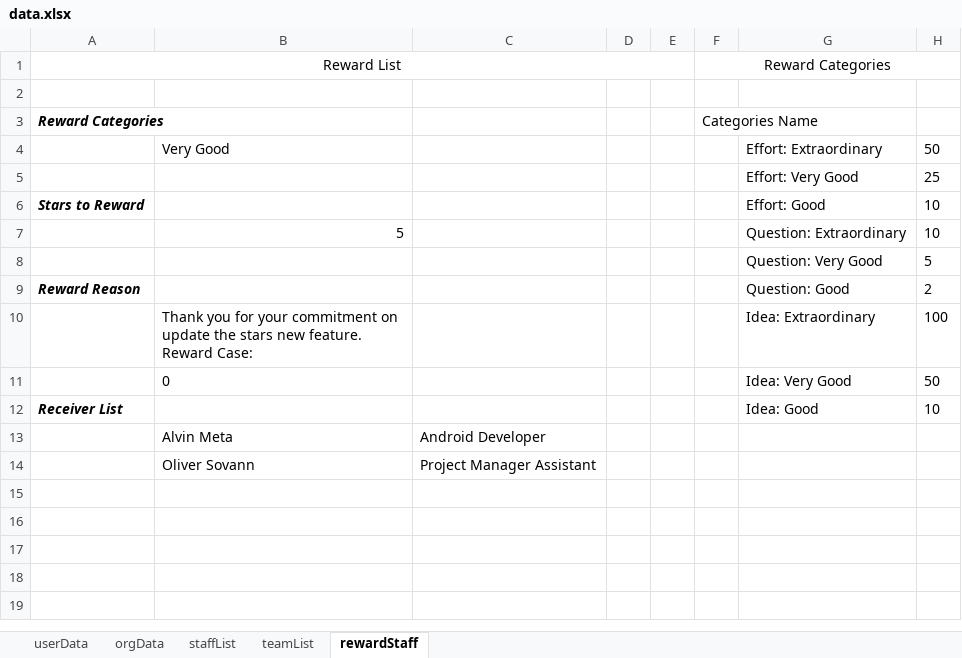
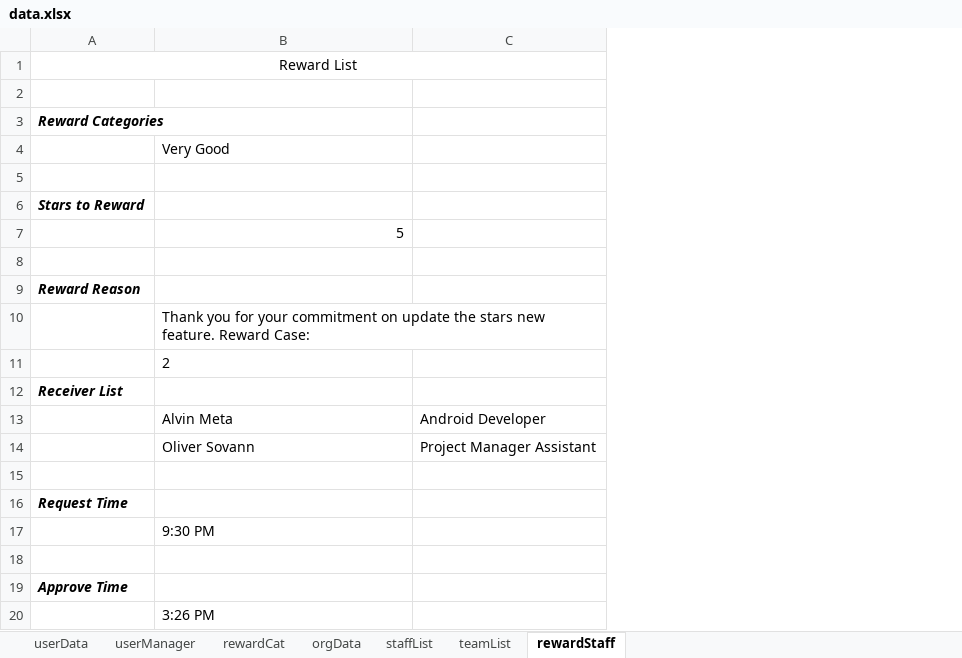
Before and after one commit to Monnyka/Stars-Automation-Test, an Excel workbook: data.xlsx, sheet rewardStaff, drawn as a sheet; values as stored, in another font and other column widths than the file's, no borders; removed rows and columns are numbered as before the commit, all else as after; the diff names each change by its address in the sheet, - before the commit and + after, or states it on an @@ line.

Commit message:
-Update Reward Peer Test Case

```diff
--- a/data.xlsx (sheet rewardStaff)
+++ b/data.xlsx (sheet rewardStaff)
+sheet tab: userManager
+sheet tab: rewardCat
-column D, empty
-column E, empty
-column F, rows 1-3: Reward Categories |  | Categories Name
-column G, rows 4-12: Effort: Extraordinary | Effort: Very Good | Effort: Good | Question: Extraordinary | Question: Very Good | Question: Good | Idea: Extraordinary | Idea: Very Good | Idea: Good
-column H, rows 4-12: 50 | 25 | 10 | 10 | 5 | 2 | 100 | 50 | 10
-row 5:  |  |  |  |  |  | Effort: Very Good | 25
+row 5: (empty)
-row 8:  |  |  |  |  |  | Question: Very Good | 5
+row 8: (empty)
-B11: 0
+B11: 2
+row 15: (empty)
+row 16: Request Time
+row 17:  | 9:30 PM
+row 18: (empty)
+row 19: Approve Time
+row 20:  | 3:26 PM
```
Also changed, not shown: sheet userData, 4 other files.
